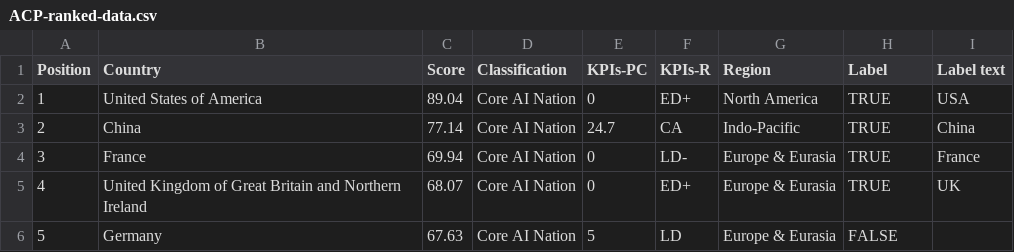
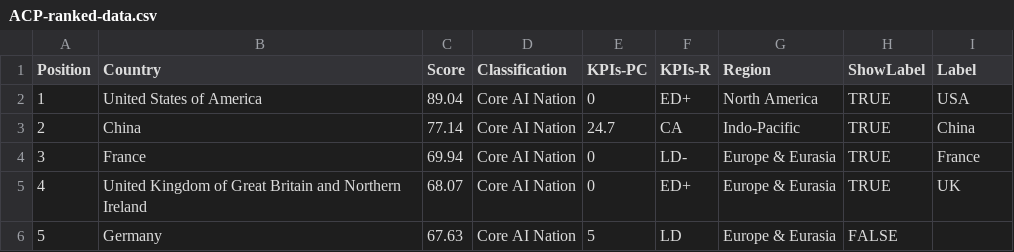
Before and after one commit to antoniomaxai/ACP, a CSV file: ACP-ranked-data.csv, drawn as a sheet; only a part is shown.

Commit message:
Add files via upload

```diff
--- a/ACP-ranked-data.csv
+++ b/ACP-ranked-data.csv
@@ -1,2 +1,2 @@
-Position,Country,Score,Classification,KPIs-PC,KPIs-R,Region,Label,Label text
+Position,Country,Score,Classification,KPIs-PC,KPIs-R,Region,ShowLabel,Label
 1,United States of America,89.04,Core AI Nation,0,ED+,North America,TRUE,USA
```
